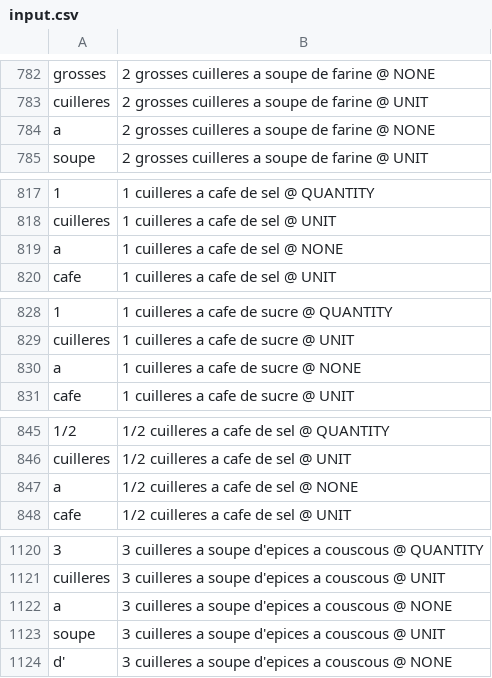
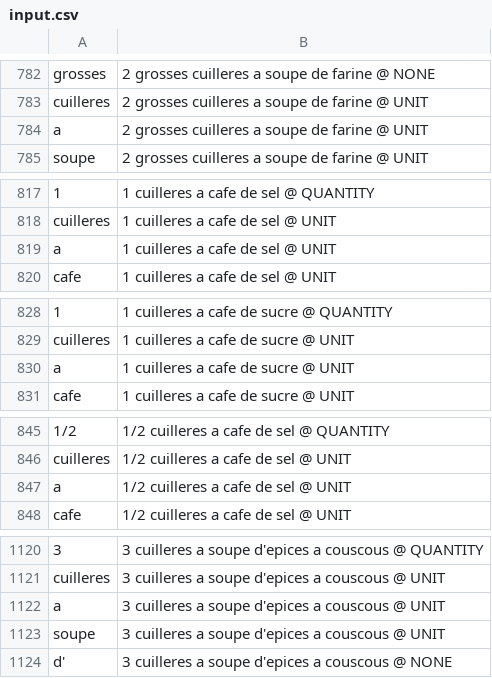
Before and after one commit to AmarOk1412/PlanEat, a CSV file: models/ingredients/input.csv, drawn as a sheet; only a part is shown, gaps mark what is left out; the diff covers the shown part only; the diff names each change by its address in the sheet, - before the commit and + after, or states it on an @@ line.

```diff
--- a/models/ingredients/input.csv
+++ b/models/ingredients/input.csv
-B784: 2 grosses cuilleres a soupe de farine @ NONE
+B784: 2 grosses cuilleres a soupe de farine @ UNIT
-B819: 1 cuilleres a cafe de sel @ NONE
+B819: 1 cuilleres a cafe de sel @ UNIT
-B830: 1 cuilleres a cafe de sucre @ NONE
+B830: 1 cuilleres a cafe de sucre @ UNIT
-B847: 1/2 cuilleres a cafe de sel @ NONE
+B847: 1/2 cuilleres a cafe de sel @ UNIT
-B1122: …couscous @ NONE
+B1122: …couscous @ UNIT
```
Also changed, not shown: 1 removed row and 18 edited cells elsewhere in this file, 12 other files.
